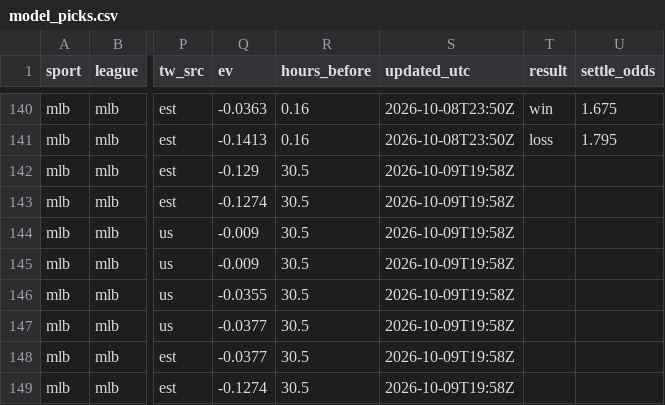
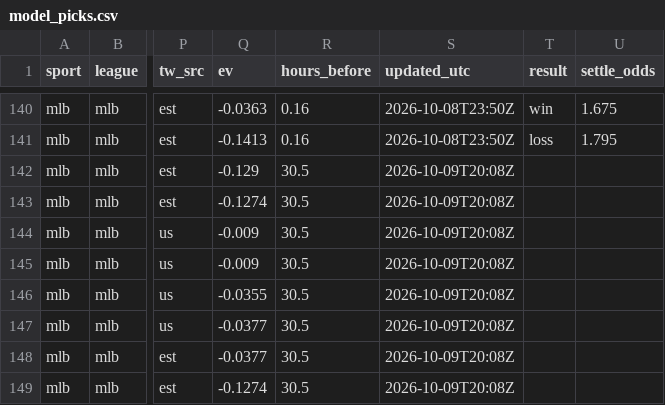
Before and after one commit to fallking123/money-flow-tracker, a CSV file: docs/data/mlb/model_picks.csv, drawn as a sheet; only a part is shown, gaps mark what is left out; the diff names each change by its address in the sheet, - before the commit and + after, or states it on an @@ line.

```diff
--- a/docs/data/mlb/model_picks.csv
+++ b/docs/data/mlb/model_picks.csv
-S142:S149 (updated_utc): 2026-10-09T19:58Z
+S142:S149 (updated_utc): 2026-10-09T20:08Z
```
Also changed, not shown: docs/data/nfl/model_picks.csv, docs/data/nhl/model_picks.csv, 8 other files.
